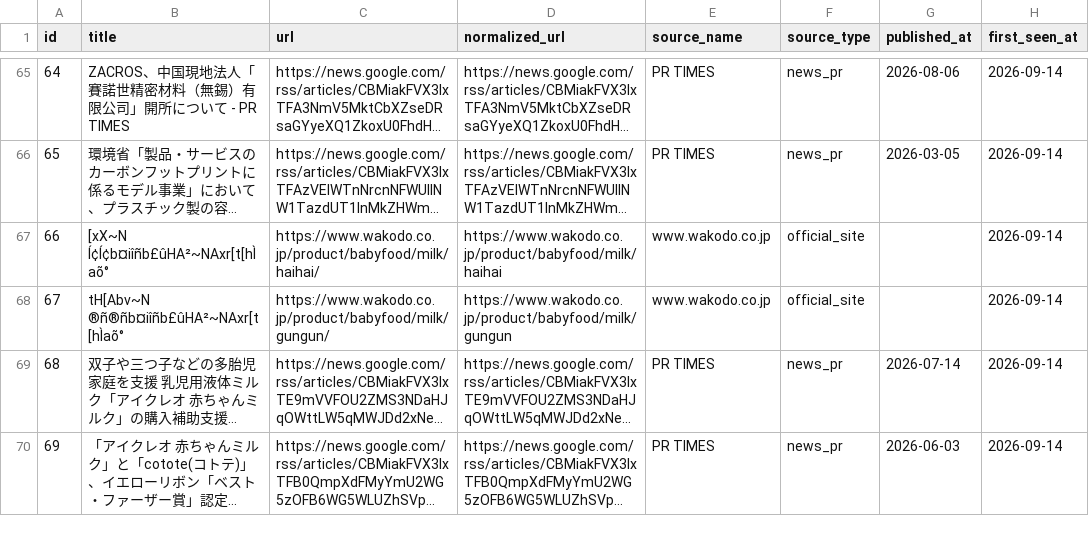
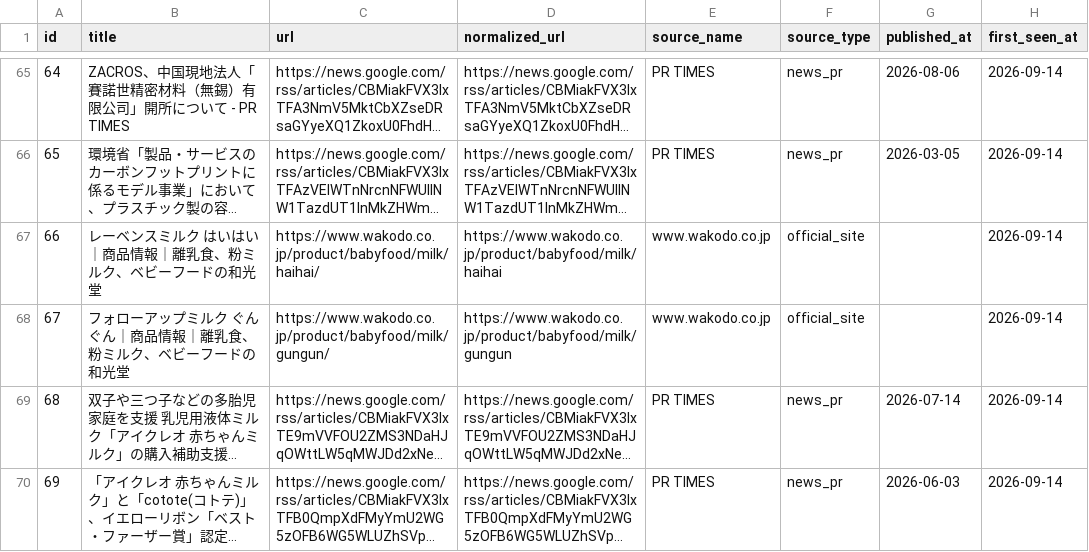
Before and after one commit to FJTTT/infant-formula-intel-poc, a CSV file: outputs/documents.csv, drawn as a sheet; only a part is shown, gaps mark what is left out; long unchanged cells end in …; the diff covers the shown part only; the diff names each change by its address in the sheet, - before the commit and + after, or states it on an @@ line.

Commit message:
Repair mojibake in timeline data

```diff
--- a/outputs/documents.csv
+++ b/outputs/documents.csv
-B67 (title): [xX~N Í¢Í¢b¤iîñb£ûHA²~NAxr[t[hÌaõ°
+B67 (title): レーベンスミルク はいはい｜商品情報｜離乳食、粉ミルク、ベビーフードの和光堂
-B68 (title): tH[Abv~N ®ñ®ñb¤iîñb£ûHA²~NAxr[t[hÌaõ°
+B68 (title): フォローアップミルク ぐんぐん｜商品情報｜離乳食、粉ミルク、ベビーフードの和光堂
```
Also changed, not shown: 15 edited cells elsewhere in this file, 10 other files.
